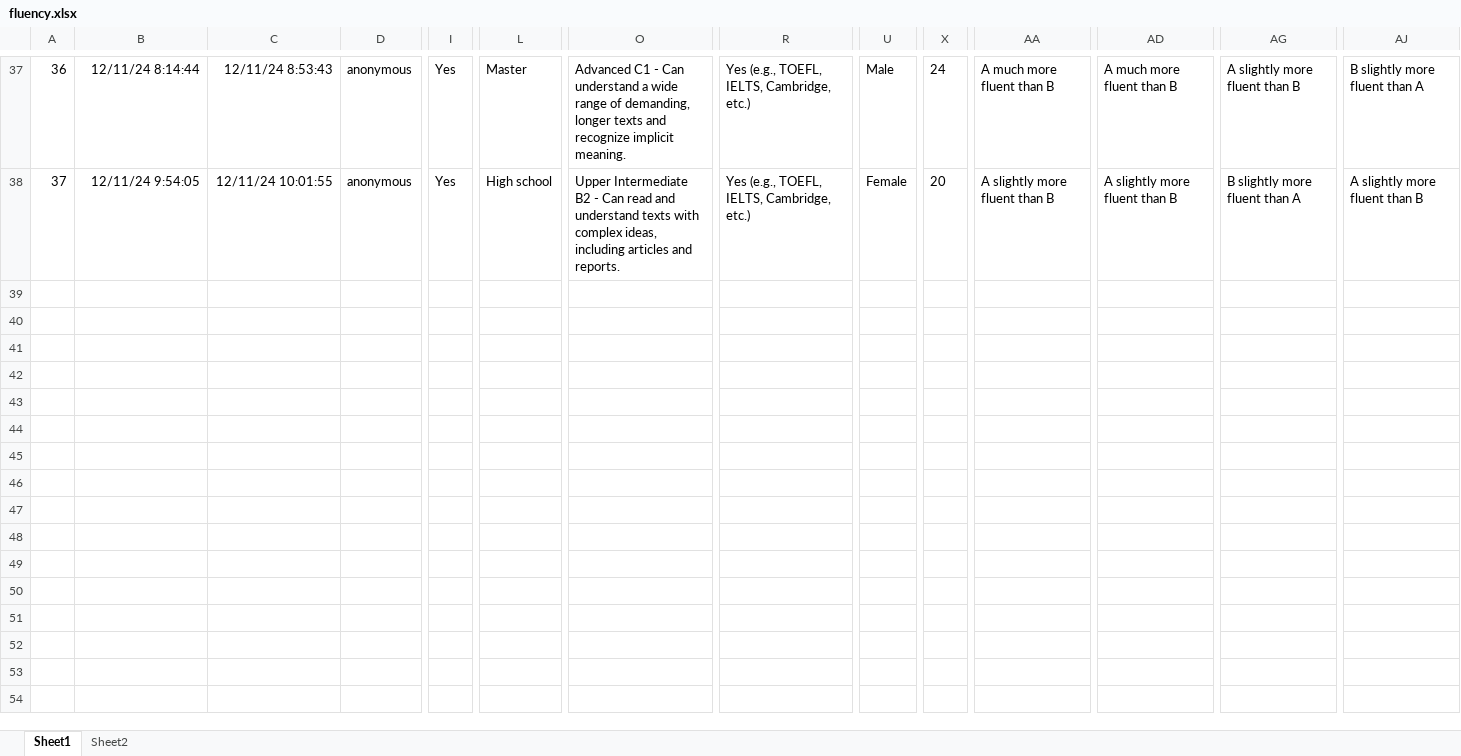
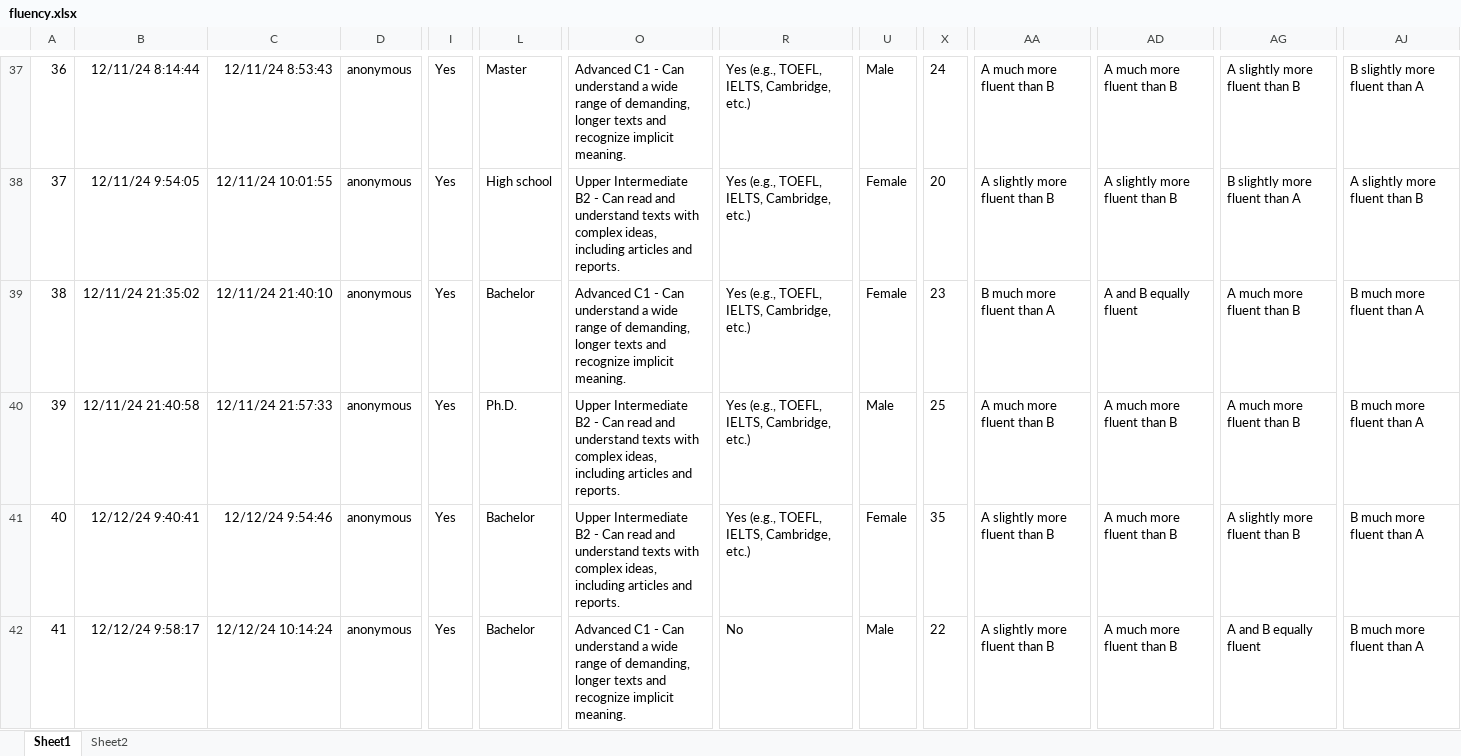
Before and after one commit to sbancuz/ToxicOracles, an Excel workbook: questionnaire/fluency.xlsx, sheet Sheet1, drawn as a sheet; only a part is shown, gaps mark what is left out; values as stored, in another font and other column widths than the file's, no borders; table styles not drawn; rows hold the shown columns only; the diff covers the shown part only; the diff names each change by its address in the sheet, - before the commit and + after, or states it on an @@ line.

```diff
--- a/questionnaire/fluency.xlsx (sheet Sheet1)
+++ b/questionnaire/fluency.xlsx (sheet Sheet1)
+row 39: 38 | 12/11/24 21:35:02 | 12/11/24 21:40:10 | anonymous | Yes | Bachelor | Advanced C1 - Can understand a wide range of demanding, longer texts and recognize implicit meaning. | Yes (e.g., TOEFL, IELTS, Cambridge, etc.) | Female | 23 | B much more fluent than A | A and B equally fluent | A much more fluent than B | B much more fluent than A
+row 40: 39 | 12/11/24 21:40:58 | 12/11/24 21:57:33 | anonymous | Yes | Ph.D. | Upper Intermediate B2 - Can read and understand texts with complex ideas, including articles and reports. | Yes (e.g., TOEFL, IELTS, Cambridge, etc.) | Male | 25 | A much more fluent than B | A much more fluent than B | A much more fluent than B | B much more fluent than A
+row 41: 40 | 12/12/24 9:40:41 | 12/12/24 9:54:46 | anonymous | Yes | Bachelor | Upper Intermediate B2 - Can read and understand texts with complex ideas, including articles and reports. | Yes (e.g., TOEFL, IELTS, Cambridge, etc.) | Female | 35 | A slightly more fluent than B | A much more fluent than B | A slightly more fluent than B | B much more fluent than A
+row 42: 41 | 12/12/24 9:58:17 | 12/12/24 10:14:24 | anonymous | Yes | Bachelor | Advanced C1 - Can understand a wide range of demanding, longer texts and recognize implicit meaning. | No | Male | 22 | A slightly more fluent than B | A much more fluent than B | A and B equally fluent | B much more fluent than A
```
Also changed, not shown: 11 added rows elsewhere in this sheet, sheet Sheet2, 20 other files.
